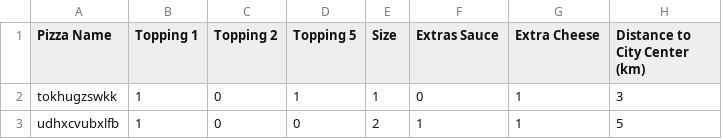
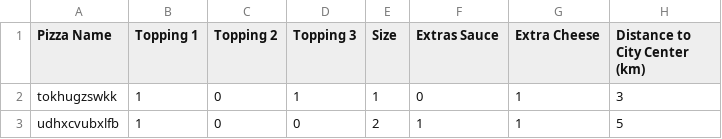
Before and after one commit to io226041/streamlit-pizza, a CSV file: pizza_dataset_relative_price.csv, drawn as a sheet; only a part is shown; the diff names each change by its address in the sheet, - before the commit and + after, or states it on an @@ line.

Commit message:
Topping 5 -> Topping 3

```diff
--- a/pizza_dataset_relative_price.csv
+++ b/pizza_dataset_relative_price.csv
-D1: Topping 5
+D1: Topping 3
```
Also changed, not shown: tutorial/pizza_dataset_relative_price.csv.
